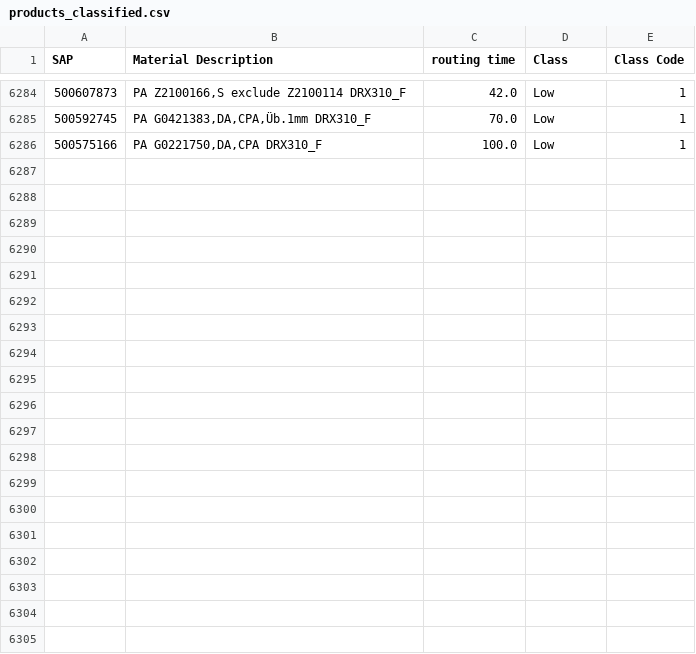
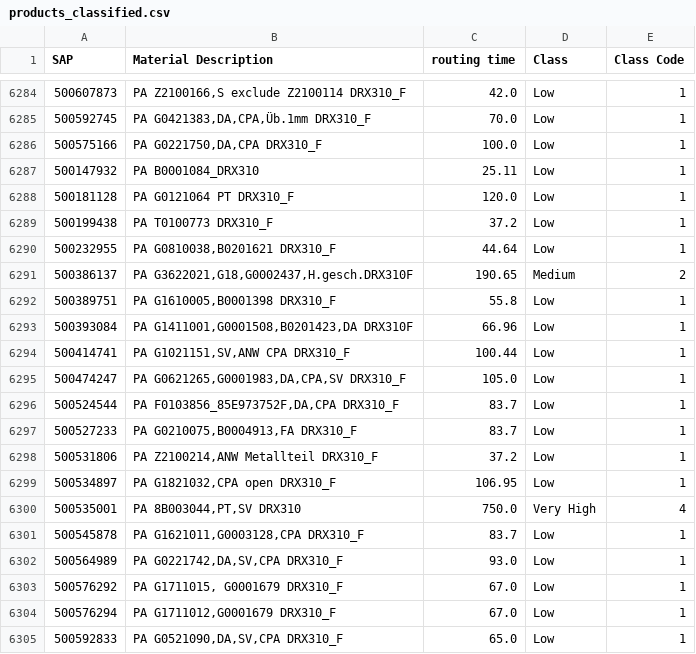
Before and after one commit to farahomri/schedule, a CSV file: data/products_classified.csv, drawn as a sheet; only a part is shown, gaps mark what is left out; the diff covers the shown part only.

```diff
--- a/data/products_classified.csv
+++ b/data/products_classified.csv
@@ -6286 +6286,20 @@ SAP,Material Description,routing time,Class,Class Code
 500575166,"PA G0221750,DA,CPA DRX310_F",100.0,Low,1
+500147932,PA B0001084_DRX310,25.11,Low,1
+500181128,PA G0121064 PT DRX310_F,120.0,Low,1
+500199438,PA T0100773 DRX310_F,37.2,Low,1
+500232955,"PA G0810038,B0201621 DRX310_F",44.64,Low,1
+500386137,"PA G3622021,G18,G0002437,H.gesch.DRX310F",190.65,Medium,2
+500389751,"PA G1610005,B0001398 DRX310_F",55.8,Low,1
+500393084,"PA G1411001,G0001508,B0201423,DA DRX310F",66.96,Low,1
+500414741,"PA G1021151,SV,ANW CPA DRX310_F",100.44,Low,1
+500474247,"PA G0621265,G0001983,DA,CPA,SV DRX310_F",105.0,Low,1
+500524544,"PA F0103856_85E973752F,DA,CPA DRX310_F",83.7,Low,1
+500527233,"PA G0210075,B0004913,FA DRX310_F",83.7,Low,1
+500531806,"PA Z2100214,ANW Metallteil DRX310_F",37.2,Low,1
+500534897,"PA G1821032,CPA open DRX310_F",106.95,Low,1
+500535001,"PA 8B003044,PT,SV DRX310",750.0,Very High,4
+500545878,"PA G1621011,G0003128,CPA DRX310_F",83.7,Low,1
+500564989,"PA G0221742,DA,SV,CPA DRX310_F",93.0,Low,1
+500576292,"PA G1711015, G0001679 DRX310_F",67.0,Low,1
+500576294,"PA G1711012,G0001679 DRX310_F",67.0,Low,1
+500592833,"PA G0521090,DA,SV,CPA DRX310_F",65.0,Low,1
```
Also changed, not shown: 10 added rows and 17 edited cells elsewhere in this file, 7 other files.
